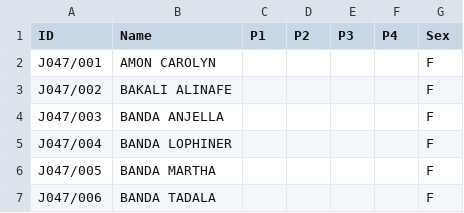
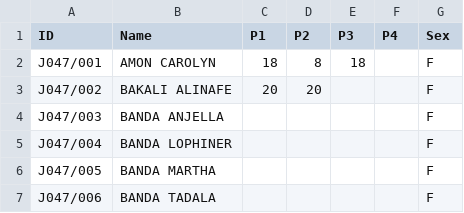
Before and after one commit to magawass/ca, a CSV file: 2-1-2025-Agriculture.csv, drawn as a sheet; only a part is shown.

Commit message:
Update 2-1-2025-Agriculture

```diff
--- a/2-1-2025-Agriculture.csv
+++ b/2-1-2025-Agriculture.csv
@@ -1,4 +1,4 @@
 ID,Name,P1,P2,P3,P4,Sex
-J047/001,AMON CAROLYN,,,,,F
-J047/002,BAKALI ALINAFE,,,,,F
+J047/001,AMON CAROLYN,18,8,18,,F
+J047/002,BAKALI ALINAFE,20,20,,,F
 J047/003,BANDA ANJELLA,,,,,F
```
